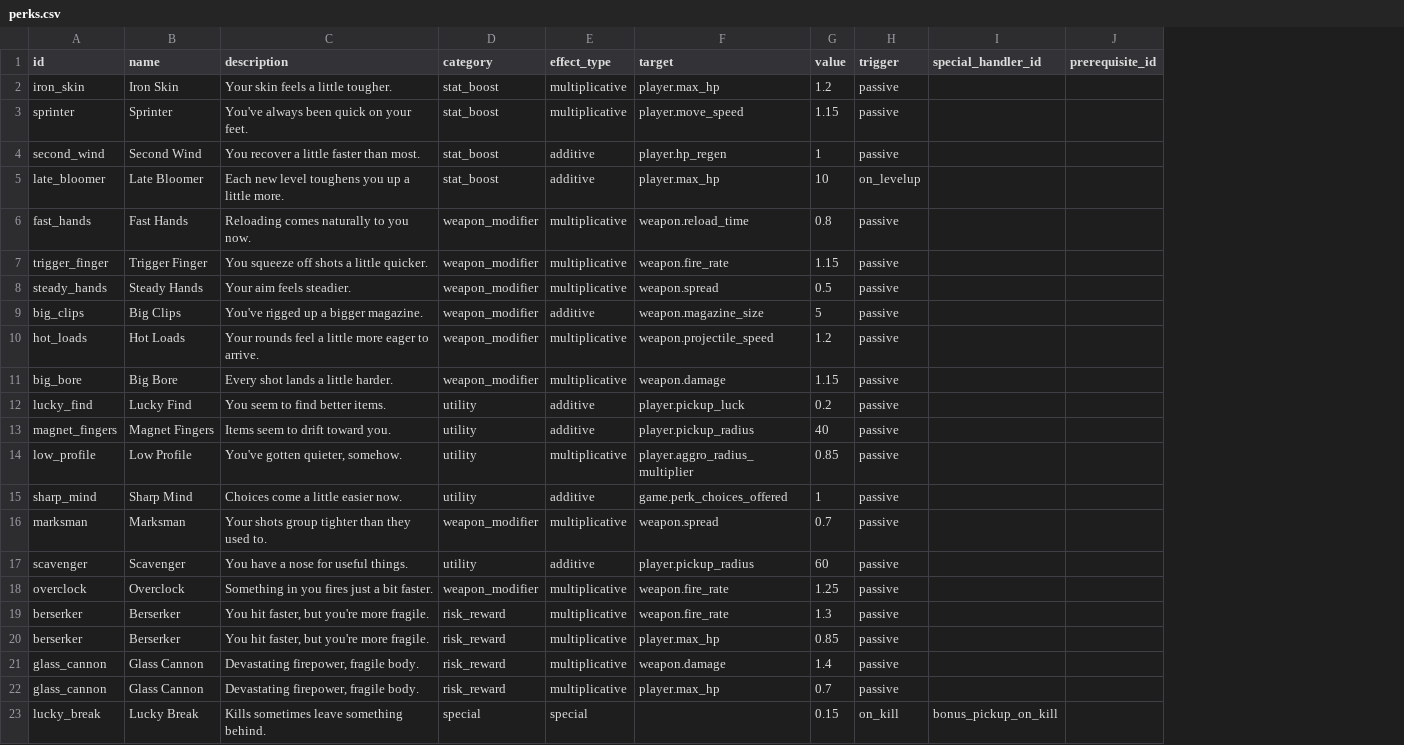
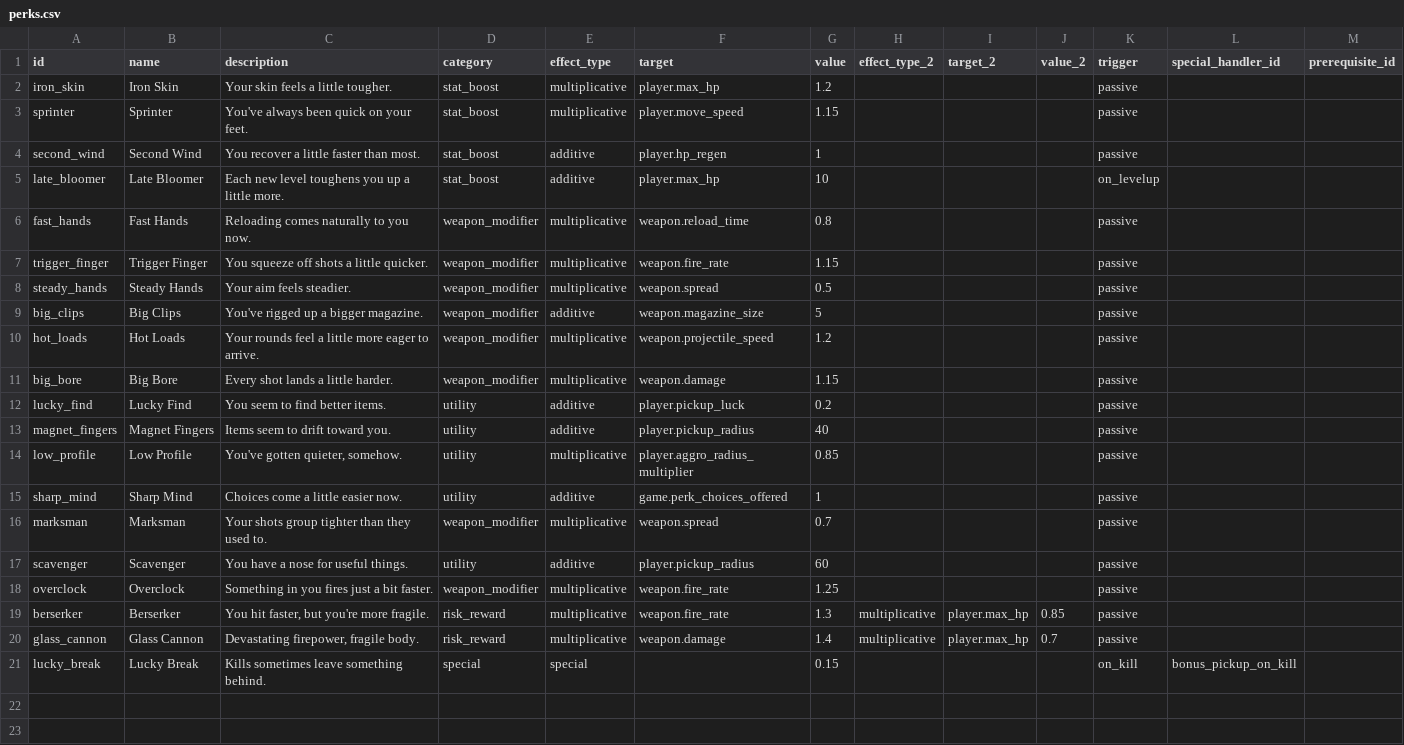
Before and after one commit to gunnarhull-code/crimsonland-clone, a CSV file: docs/crimsonland-clone/perks.csv, drawn as a sheet; removed rows and columns are numbered as before the commit, all else as after; the diff names each change by its address in the sheet, - before the commit and + after, or states it on an @@ line.

```diff
--- a/docs/crimsonland-clone/perks.csv
+++ b/docs/crimsonland-clone/perks.csv
+column H (effect_type_2), rows 19-20: multiplicative | multiplicative
+column I (target_2), rows 19-20: player.max_hp | player.max_hp
+column J (value_2), rows 19-20: 0.85 | 0.7
-row 20: berserker | Berserker | You hit faster, but you're more fragile. | risk_reward | multiplicative | player.max_hp | 0.85 | passive
-row 22: glass_cannon | Glass Cannon | Devastating firepower, fragile body. | risk_reward | multiplicative | player.max_hp | 0.7 | passive
```
Also changed, not shown: 4 other files.
